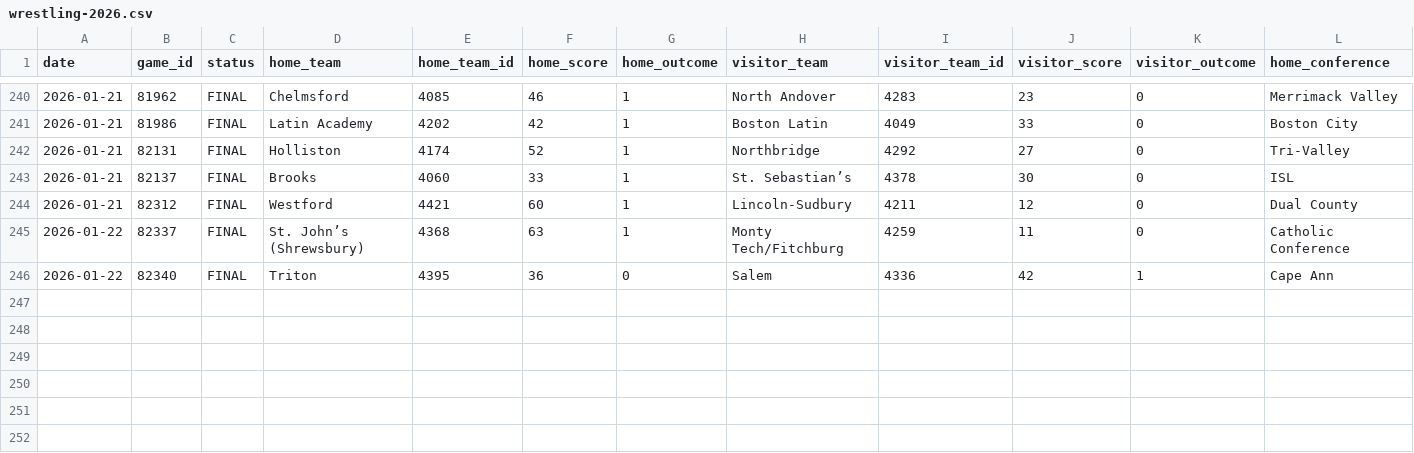
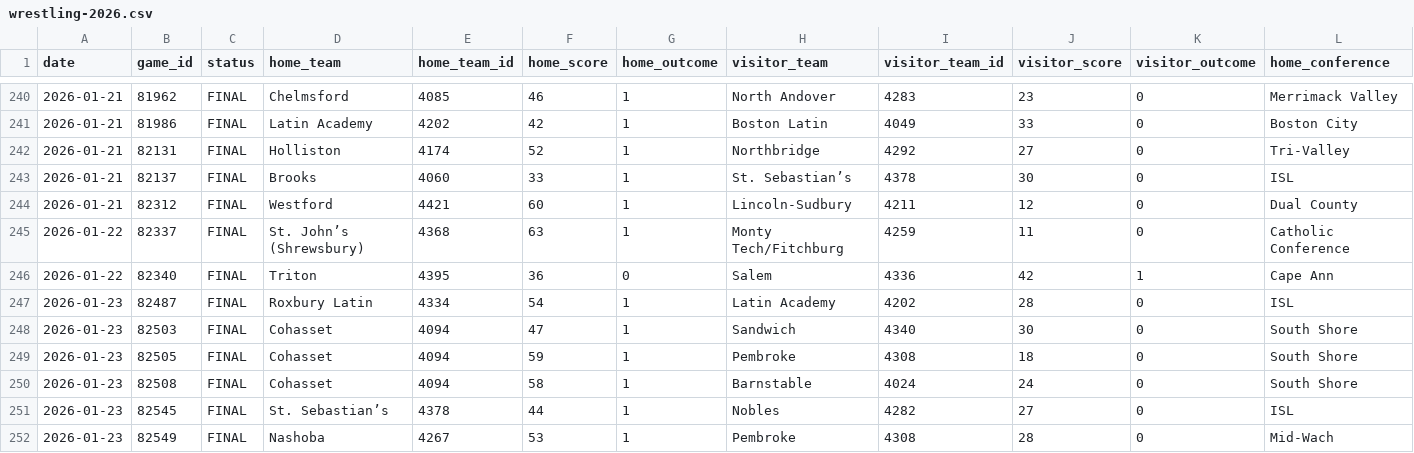
Before and after one commit to bwbensonjr/high-school-sports, a CSV file: data/wrestling-2026.csv, drawn as a sheet; only a part is shown, gaps mark what is left out; rows hold the shown columns only; the diff names each change by its address in the sheet, - before the commit and + after, or states it on an @@ line.

```diff
--- a/data/wrestling-2026.csv
+++ b/data/wrestling-2026.csv
+row 247: 2026-01-23 | 82487 | FINAL | Roxbury Latin | 4334 | 54 | 1 | Latin Academy | 4202 | 28 | 0 | ISL
+row 248: 2026-01-23 | 82503 | FINAL | Cohasset | 4094 | 47 | 1 | Sandwich | 4340 | 30 | 0 | South Shore
+row 249: 2026-01-23 | 82505 | FINAL | Cohasset | 4094 | 59 | 1 | Pembroke | 4308 | 18 | 0 | South Shore
+row 250: 2026-01-23 | 82508 | FINAL | Cohasset | 4094 | 58 | 1 | Barnstable | 4024 | 24 | 0 | South Shore
+row 251: 2026-01-23 | 82545 | FINAL | St. Sebastian’s | 4378 | 44 | 1 | Nobles | 4282 | 27 | 0 | ISL
+row 252: 2026-01-23 | 82549 | FINAL | Nashoba | 4267 | 53 | 1 | Pembroke | 4308 | 28 | 0 | Mid-Wach
```
Also changed, not shown: data/boys-swimming-2026.csv, results/boys-hockey-elo-ratings.csv, 51 other files.
